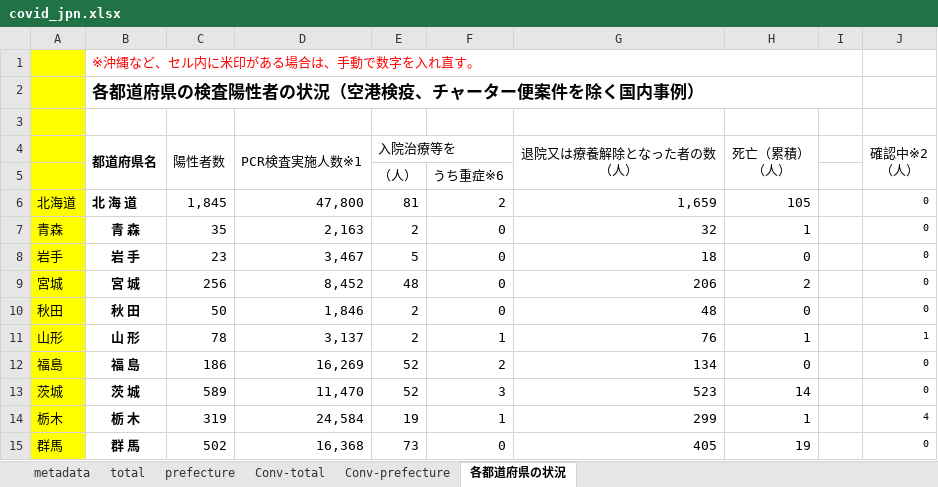
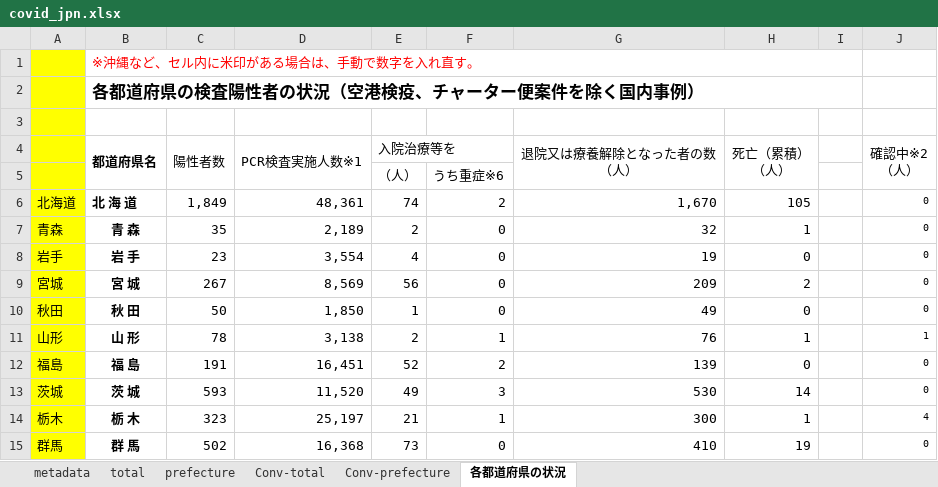
Before and after one commit to lisphilar/covid19-sir, an Excel workbook: data/japan/covid_jpn.xlsx, sheet 各都道府県の状況, drawn as a sheet; only a part is shown; values as stored, in another font and other column widths than the file's, no borders; the diff covers the shown part only; the diff names each change by its address in the sheet, - before the commit and + after, or states it on an @@ line.

```diff
--- a/data/japan/covid_jpn.xlsx (sheet 各都道府県の状況)
+++ b/data/japan/covid_jpn.xlsx (sheet 各都道府県の状況)
-C6 (陽性者数): 1,845
+C6 (陽性者数): 1,849
-D6 (PCR検査実施人数※1): 47,800
+D6 (PCR検査実施人数※1): 48,361
-E6 (入院治療等を): 81
+E6 (入院治療等を): 74
-G6 (退院又は療養解除となった者の数 （人）): 1,659
+G6 (退院又は療養解除となった者の数 （人）): 1,670
-D7 (PCR検査実施人数※1): 2,163
+D7 (PCR検査実施人数※1): 2,189
-D8 (PCR検査実施人数※1): 3,467
+D8 (PCR検査実施人数※1): 3,554
-E8 (入院治療等を): 5
+E8 (入院治療等を): 4
-G8 (退院又は療養解除となった者の数 （人）): 18
+G8 (退院又は療養解除となった者の数 （人）): 19
-C9 (陽性者数): 256
+C9 (陽性者数): 267
-D9 (PCR検査実施人数※1): 8,452
+D9 (PCR検査実施人数※1): 8,569
-E9 (入院治療等を): 48
+E9 (入院治療等を): 56
-G9 (退院又は療養解除となった者の数 （人）): 206
+G9 (退院又は療養解除となった者の数 （人）): 209
-D10 (PCR検査実施人数※1): 1,846
+D10 (PCR検査実施人数※1): 1,850
-E10 (入院治療等を): 2
+E10 (入院治療等を): 1
-G10 (退院又は療養解除となった者の数 （人）): 48
+G10 (退院又は療養解除となった者の数 （人）): 49
-D11 (PCR検査実施人数※1): 3,137
+D11 (PCR検査実施人数※1): 3,138
-C12 (陽性者数): 186
+C12 (陽性者数): 191
-D12 (PCR検査実施人数※1): 16,269
+D12 (PCR検査実施人数※1): 16,451
-G12 (退院又は療養解除となった者の数 （人）): 134
+G12 (退院又は療養解除となった者の数 （人）): 139
-C13 (陽性者数): 589
+C13 (陽性者数): 593
-D13 (PCR検査実施人数※1): 11,470
+D13 (PCR検査実施人数※1): 11,520
-E13 (入院治療等を): 52
+E13 (入院治療等を): 49
-G13 (退院又は療養解除となった者の数 （人）): 523
+G13 (退院又は療養解除となった者の数 （人）): 530
-C14 (陽性者数): 319
+C14 (陽性者数): 323
-D14 (PCR検査実施人数※1): 24,584
+D14 (PCR検査実施人数※1): 25,197
-E14 (入院治療等を): 19
+E14 (入院治療等を): 21
-G14 (退院又は療養解除となった者の数 （人）): 299
+G14 (退院又は療養解除となった者の数 （人）): 300
-G15 (退院又は療養解除となった者の数 （人）): 405
+G15 (退院又は療養解除となった者の数 （人）): 410
```
Also changed, not shown: 1 added row, 1 removed row and 122 edited cells elsewhere in this sheet, sheet prefecture, sheet Conv-prefecture, sheet Conv-total, sheet total, 2 other files.
